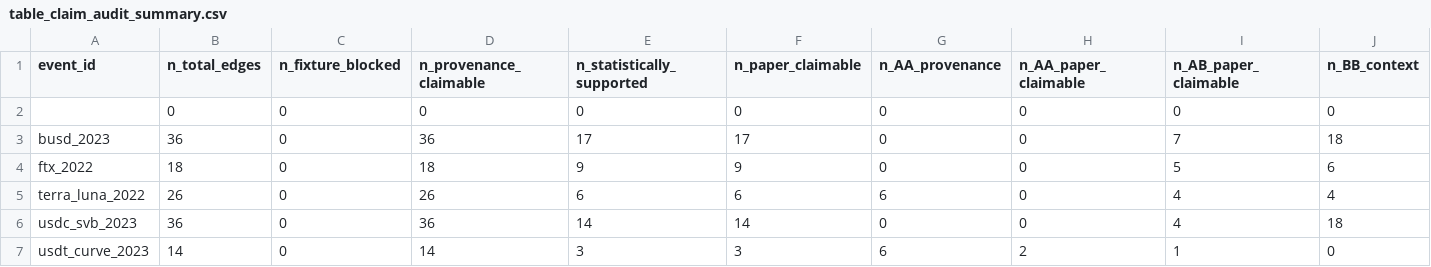
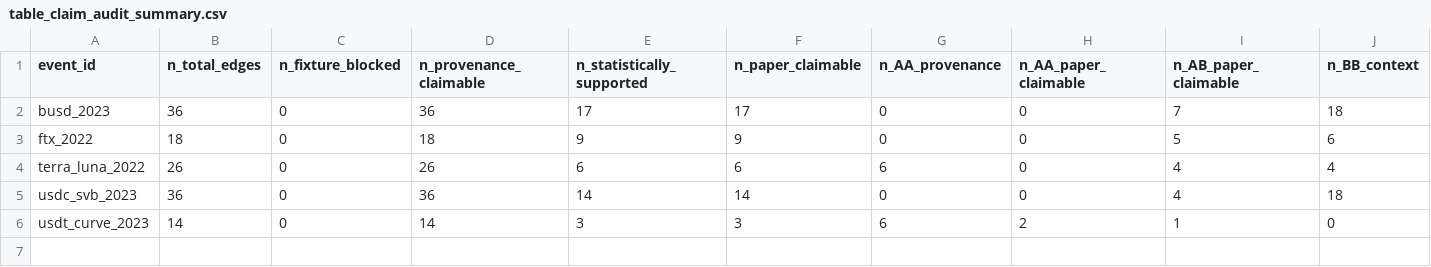
Before and after one commit to nl2992/ICAIF_stablecoin-contagion-network, a CSV file: results/paper/tables/table_claim_audit_summary.csv, drawn as a sheet; the diff names each change by its address in the sheet, - before the commit and + after, or states it on an @@ line.

Commit message:
Add narrative figures 1-3; fix null row in claim audit summary
scripts/98_make_narrative_figures.py (new):
  Figure 1 — provenance-gated multi-layer network architecture
    Three bands: CEX (Tier B), AMM Pool (Tier A), Settlement (Tier A/B).
    Headline A/A DEX-flow edge (curve_3pool ↔ curve_crvusd_usdt) annotated
    in amber with p≤0.014. Provenance-valid-but-not-significant edges shown
    dashed. Claim-gate pipeline box on right (3 stages, colour-coded).

  Figure 2 — USDT/Curve 2023 AMM-flow timeline
    Dual-panel hourly usdc_net_sold_1h for both Curve pools over the
    2023-06-10 to 2023-06-25 window. Filled area above/below zero.
    Headline result box with p-value annotation inline.

  Figure 3 — claim-gate audit bar chart
    Per-event grouped bars: A/A provenance-valid (hatched), A/A paper-
    claimable (amber ★), A/B suggestive, B/B context-only, total paper-
    claimable. USDT/Curve 2023 is the only event with A/A paper-claimable
    edges (orange bar = 2). Anti-cherry-pick transparency at a glance.

scripts/11d_make_claim_summary_tables.py:
  Drop null/empty event_id rows from write_claim_audit(); audit summary
  now has exactly 5 rows (one per event), no blank row.

Makefile: add narrative_figures target; wire 98_make_narrative_figures.py
  into paper_gate after 99_make_paper_outputs.py.

```diff
--- a/results/paper/tables/table_claim_audit_summary.csv
+++ b/results/paper/tables/table_claim_audit_summary.csv
-row 2:  | 0 | 0 | 0 | 0 | 0 | 0 | 0 | 0 | 0
```
Also changed, not shown: 6 other files.
